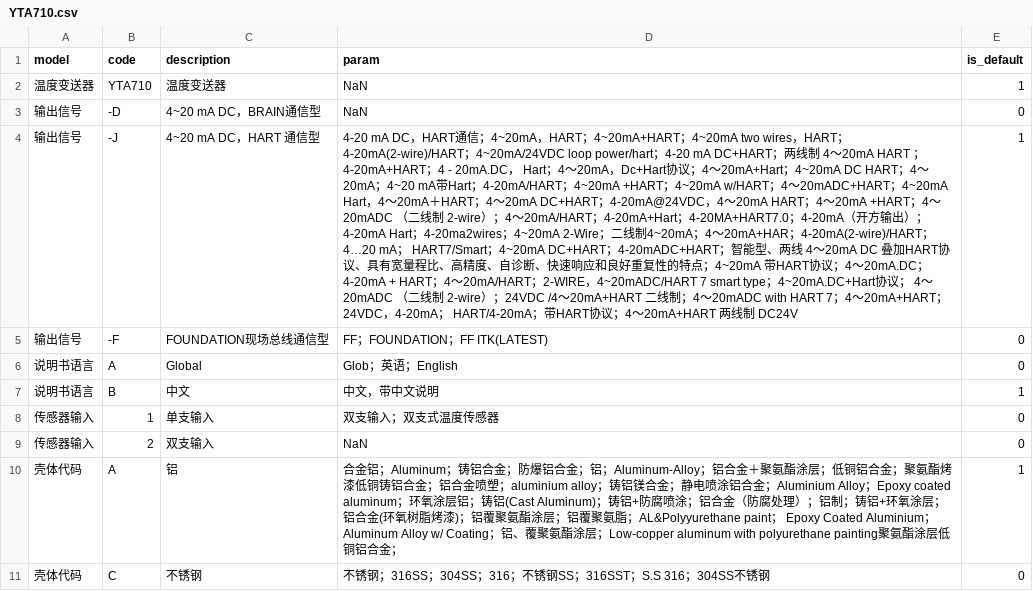
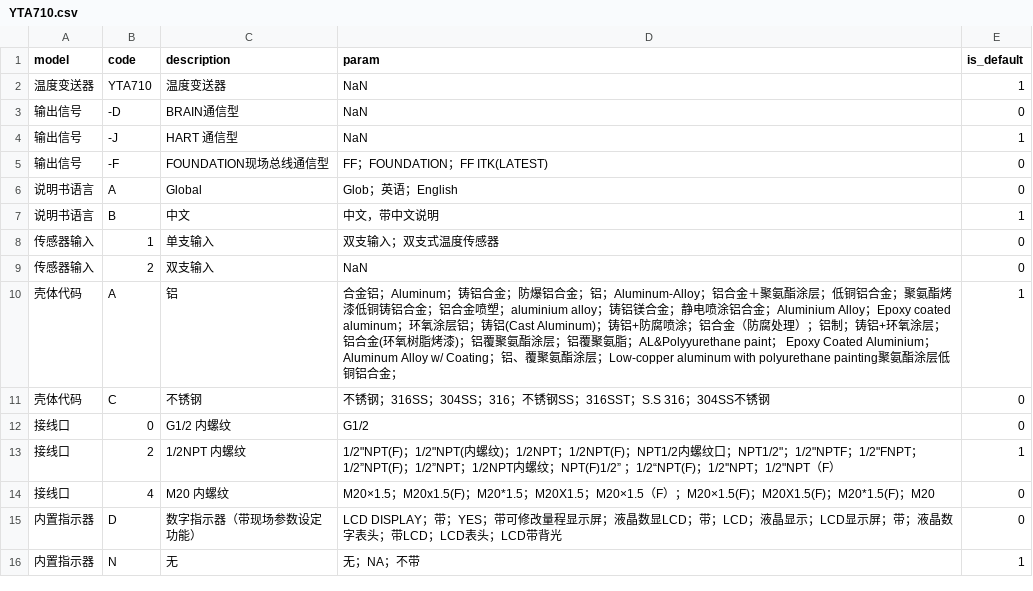
Before and after one commit to FiresJoeng/sensor_seg, a CSV file: libs/standard/transmitter/YTA710.csv, drawn as a sheet; only a part is shown; the shorter side is filled out with more unchanged rows; the diff names each change by its address in the sheet, - before the commit and + after, or states it on an @@ line.

```diff
--- a/libs/standard/transmitter/YTA710.csv
+++ b/libs/standard/transmitter/YTA710.csv
-C3 (description): 4~20 mA DC，BRAIN通信型
+C3 (description): BRAIN通信型
-C4 (description): 4~20 mA DC，HART 通信型
+C4 (description): HART 通信型
-D4 (param): 4-20 mA DC，HART通信；4~20mA，HART；4~20mA+HART；4~20mA two wires，HART；4-20mA(2-wire)/HART；4~20mA/24VDC loop power/hart；4-20 mA DC+HART；两线制 4～20mA HART ；4-20mA+HART；4 - 20mA.DC， Hart；4～20mA，Dc+Hart协议；4～20mA+Hart；4~20mA DC HART；4～20mA；4~20 mA带Hart；4-20mA/HART；4~20mA +HART；4~20mA w/HART；4～20mADC+HART；4~20mA Hart，4～20mA＋HART；4～20mA DC+HART；4-20mA@24VDC，4～20mA HART；4～20mA +HART；4～20mADC （二线制 2-wire）；4～20mA/HART；4-20mA+Hart；4-20MA+HART7.0；4-20mA（开方输出）；4-20mA Hart；4-20ma2wires；4~20mA 2-Wire；二线制4~20mA；4～20mA+HAR；4-20mA(2-wire)/HART；4…20 mA； HART7/Smart；4~20mA DC+HART；4-20mADC+HART；智能型、两线 4～20mA DC 叠加HART协议、具有宽量程比、高精度、自诊断、快速响应和良好重复性的特点；4~20mA 带HART协议；4～20mA.DC；4-20mA + HART；4～20mA/HART；2-WIRE，4~20mADC/HART 7 smart type；4~20mA.DC+Hart协议； 4～20mADC （二线制 2-wire）；24VDC /4～20mA+HART 二线制；4～20mADC with HART 7；4～20mA+HART；24VDC，4-20mA； HART/4-20mA；带HART协议；4～20mA+HART 两线制 DC24V
+D4 (param): NaN
```
Also changed, not shown: 1 other file.
